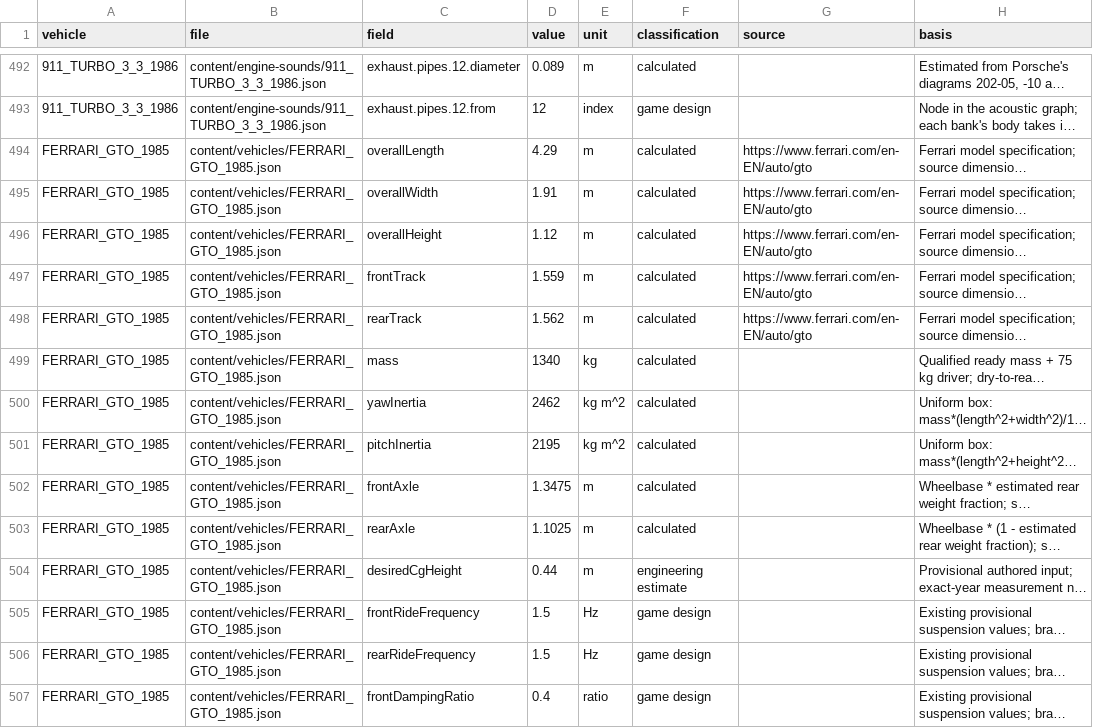
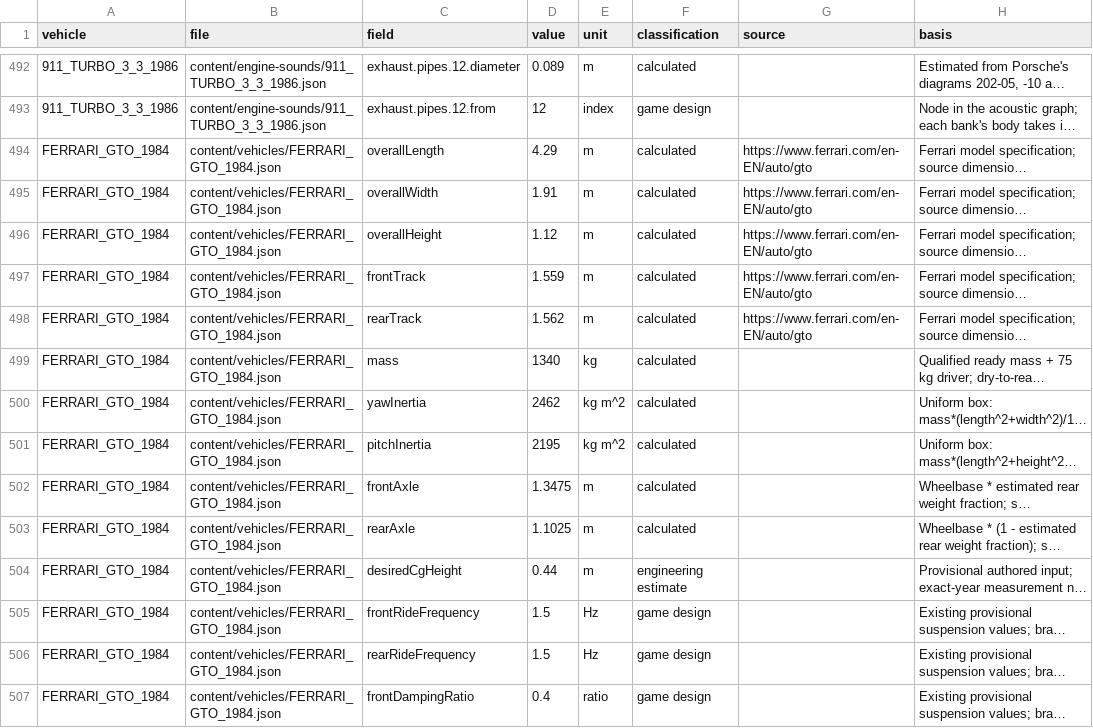
Before and after one commit to sayaborg/superoutride, a CSV file: docs/chase-turbo-vehicles/numeric-ledger.csv, drawn as a sheet; only a part is shown, gaps mark what is left out; long unchanged cells end in …; the diff covers the shown part only; the diff names each change by its address in the sheet, - before the commit and + after, or states it on an @@ line.

```diff
--- a/docs/chase-turbo-vehicles/numeric-ledger.csv
+++ b/docs/chase-turbo-vehicles/numeric-ledger.csv
-A494:A507 (vehicle): FERRARI_GTO_1985
+A494:A507 (vehicle): FERRARI_GTO_1984
-B494:B507 (file): content/vehicles/FERRARI_GTO_1985.json
+B494:B507 (file): content/vehicles/FERRARI_GTO_1984.json
```
Also changed, not shown: 162 edited cells elsewhere in this file, docs/chase-turbo-vehicles/adopted-parameters.csv, 24 other files.
